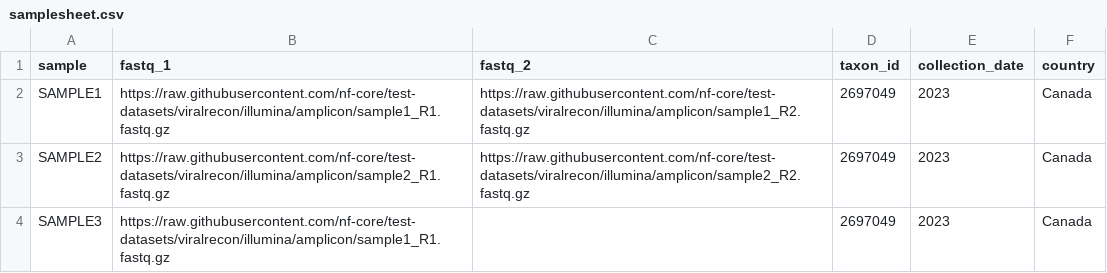
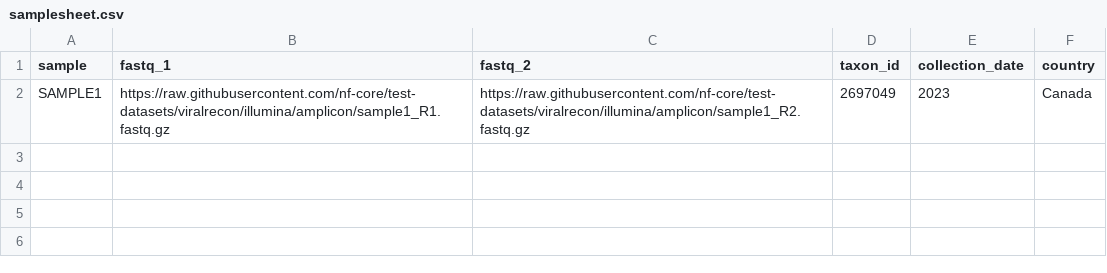
Before and after one commit to phac-nml/submitdatairidanext, a CSV file: assets/samplesheet.csv, drawn as a sheet; the diff names each change by its address in the sheet, - before the commit and + after, or states it on an @@ line.

Commit message:
Limit to one test sample for now

```diff
--- a/assets/samplesheet.csv
+++ b/assets/samplesheet.csv
-row 3: SAMPLE2 | https://raw.githubusercontent.com/nf-core/test-datasets/viralrecon/illumina/amplicon/sample2_R1.fastq.gz | https://raw.githubusercontent.com/nf-core/test-datasets/viralrecon/illumina/amplicon/sample2_R2.fastq.gz | 2697049 | 2023 | Canada
-row 4: SAMPLE3 | https://raw.githubusercontent.com/nf-core/test-datasets/viralrecon/illumina/amplicon/sample1_R1.fastq.gz |  | 2697049 | 2023 | Canada
```
Also changed, not shown: 1 other file.
